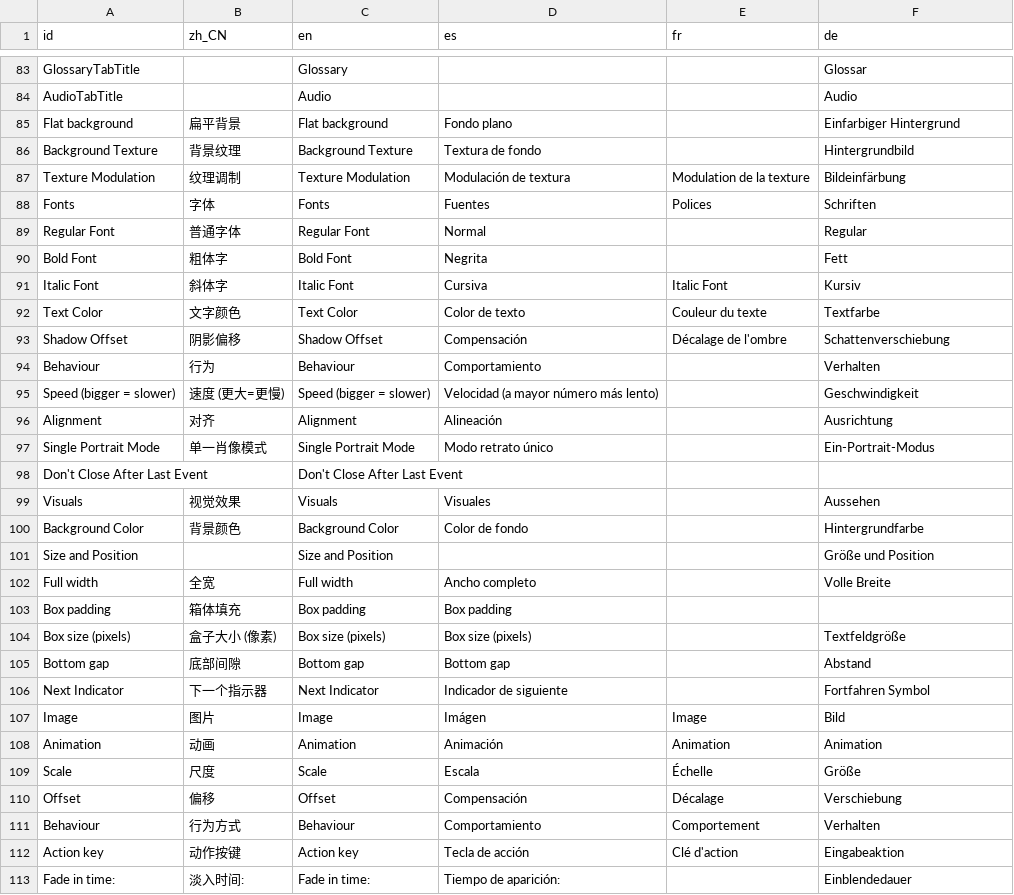
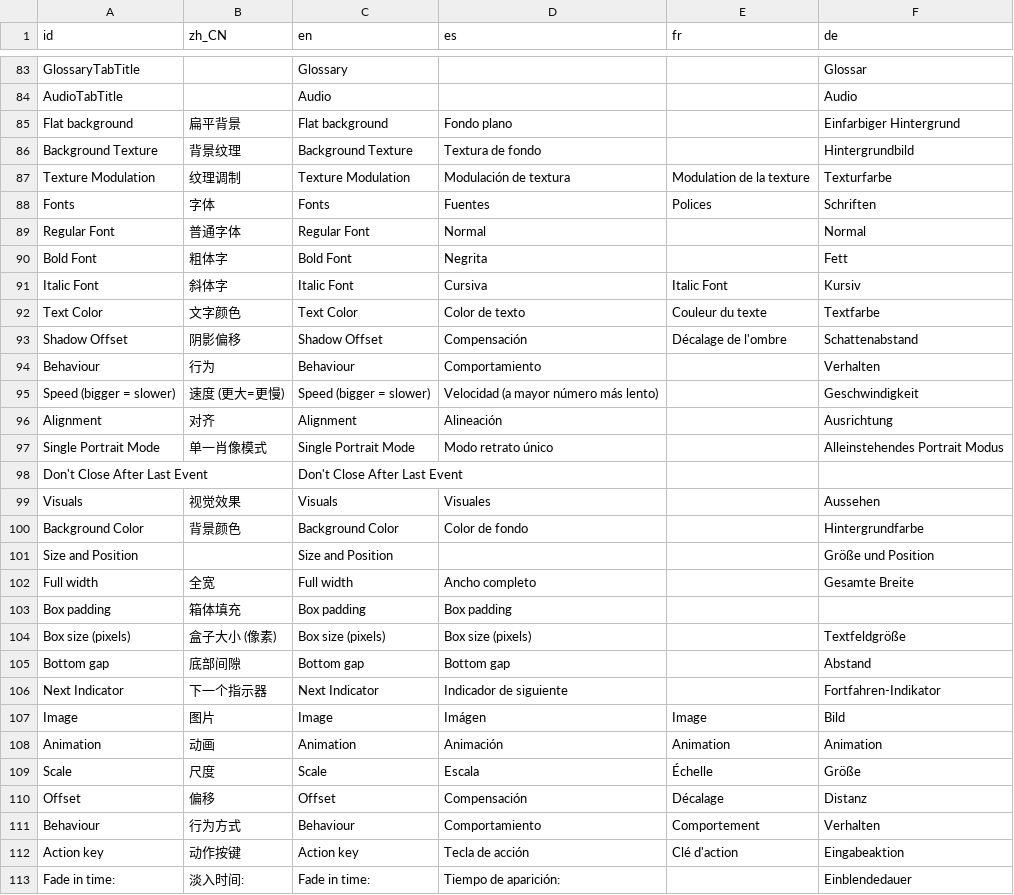
Before and after one commit to dialogic-godot/dialogic, a CSV file: addons/dialogic/Localization/dialogic.csv, drawn as a sheet; only a part is shown, gaps mark what is left out; the diff covers the shown part only.

```diff
--- a/addons/dialogic/Localization/dialogic.csv
+++ b/addons/dialogic/Localization/dialogic.csv
@@ -86,5 +86,5 @@ Flat background,扁平背景,Flat background,Fondo plano,,Einfarbiger Hintergrun
 Background Texture,背景纹理,Background Texture,Textura de fondo,,Hintergrundbild
-Texture Modulation,纹理调制,Texture Modulation,Modulación de textura,Modulation de la texture,Bildeinfärbung
+Texture Modulation,纹理调制,Texture Modulation,Modulación de textura,Modulation de la texture,Texturfarbe
 Fonts,字体,Fonts,Fuentes,Polices,Schriften
-Regular Font,普通字体,Regular Font,Normal,,Regular
+Regular Font,普通字体,Regular Font,Normal,,Normal
 Bold Font,粗体字,Bold Font,Negrita,,Fett
@@ -92,3 +92,3 @@ Italic Font,斜体字,Italic Font,Cursiva,Italic Font,Kursiv
 Text Color,文字颜色,Text Color,Color de texto,Couleur du texte,Textfarbe
-Shadow Offset,阴影偏移,Shadow Offset,Compensación,Décalage de l'ombre,Schattenverschiebung
+Shadow Offset,阴影偏移,Shadow Offset,Compensación,Décalage de l'ombre,Schattenabstand
 Behaviour,行为,Behaviour,Comportamiento,,Verhalten
@@ -96,3 +96,3 @@ Speed (bigger = slower),速度 (更大=更慢),Speed (bigger = slower),Velocidad
 Alignment,对齐,Alignment,Alineación,,Ausrichtung
-Single Portrait Mode,单一肖像模式,Single Portrait Mode,Modo retrato único,,Ein-Portrait-Modus
+Single Portrait Mode,单一肖像模式,Single Portrait Mode,Modo retrato único,,Alleinstehendes Portrait Modus
 Don't Close After Last Event,,Don't Close After Last Event,,,
@@ -101,3 +101,3 @@ Background Color,背景颜色,Background Color,Color de fondo,,Hintergrundfarbe
 Size and Position,,Size and Position,,,Größe und Position
-Full width,全宽,Full width,Ancho completo,,Volle Breite
+Full width,全宽,Full width,Ancho completo,,Gesamte Breite
 Box padding,箱体填充,Box padding,Box padding,,
@@ -105,3 +105,3 @@ Box size (pixels),盒子大小 (像素),Box size (pixels),Box size (pixels),,Tex
 Bottom gap,底部间隙,Bottom gap,Bottom gap,,Abstand
-Next Indicator,下一个指示器,Next Indicator,Indicador de siguiente,,Fortfahren Symbol
+Next Indicator,下一个指示器,Next Indicator,Indicador de siguiente,,Fortfahren-Indikator
 Image,图片,Image,Imágen,Image,Bild
@@ -109,3 +109,3 @@ Animation,动画,Animation,Animación,Animation,Animation
 Scale,尺度,Scale,Escala,Échelle,Größe
-Offset,偏移,Offset,Compensación,Décalage,Verschiebung
+Offset,偏移,Offset,Compensación,Décalage,Distanz
 Behaviour,行为方式,Behaviour,Comportamiento,Comportement,Verhalten
```
Also changed, not shown: 35 edited cells elsewhere in this file.
